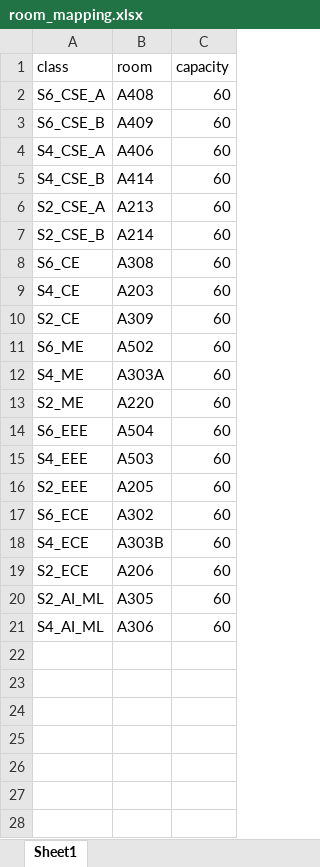
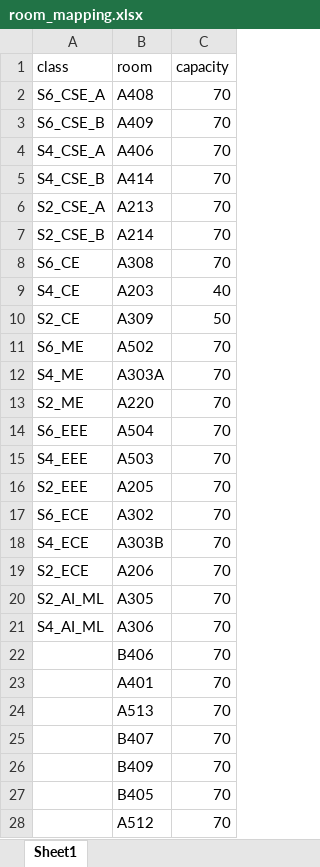
Before and after one commit to Elnasusan26/mini_project_float, an Excel workbook: uploads/room_mapping.xlsx, sheet Sheet1, drawn as a sheet; values as stored, in another font and other column widths than the file's, no borders; the diff names each change by its address in the sheet, - before the commit and + after, or states it on an @@ line.

Commit message:
included more allocation rooms

```diff
--- a/uploads/room_mapping.xlsx (sheet Sheet1)
+++ b/uploads/room_mapping.xlsx (sheet Sheet1)
-C2:C8 (capacity): 60
+C2:C8 (capacity): 70
-C9 (capacity): 60
+C9 (capacity): 40
-C10 (capacity): 60
+C10 (capacity): 50
-C11:C21 (capacity): 60
+C11:C21 (capacity): 70
+row 22:  | B406 | 70
+row 23:  | A401 | 70
+row 24:  | A513 | 70
+row 25:  | B407 | 70
+row 26:  | B409 | 70
+row 27:  | B405 | 70
+row 28:  | A512 | 70
```
Also changed, not shown: uploads/class_strength.xlsx, 3 other files.
